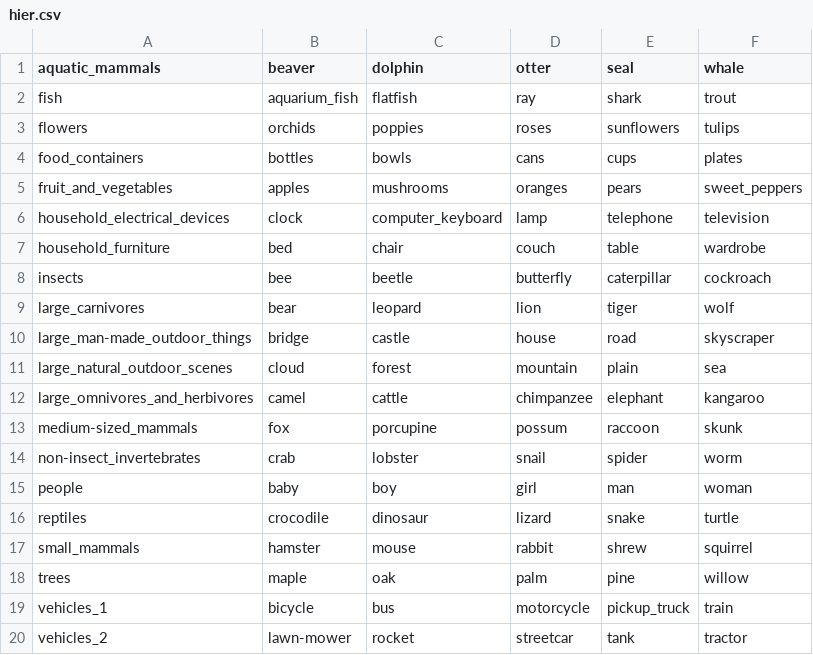
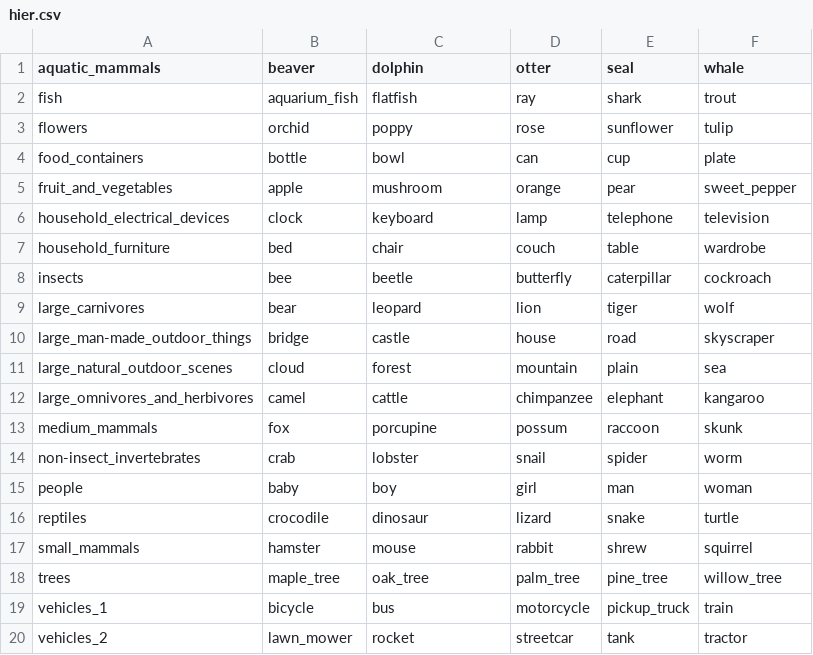
Before and after one commit to mattdutson/ml-vis, a CSV file: names/hier.csv, drawn as a sheet.

```diff
--- a/names/hier.csv
+++ b/names/hier.csv
@@ -2,6 +2,6 @@ aquatic_mammals,beaver,dolphin,otter,seal,whale
 fish,aquarium_fish,flatfish,ray,shark,trout
-flowers,orchids,poppies,roses,sunflowers,tulips
-food_containers,bottles,bowls,cans,cups,plates
-fruit_and_vegetables,apples,mushrooms,oranges,pears,sweet_peppers
-household_electrical_devices,clock,computer_keyboard,lamp,telephone,television
+flowers,orchid,poppy,rose,sunflower,tulip
+food_containers,bottle,bowl,can,cup,plate
+fruit_and_vegetables,apple,mushroom,orange,pear,sweet_pepper
+household_electrical_devices,clock,keyboard,lamp,telephone,television
 household_furniture,bed,chair,couch,table,wardrobe
@@ -12,3 +12,3 @@ large_natural_outdoor_scenes,cloud,forest,mountain,plain,sea
 large_omnivores_and_herbivores,camel,cattle,chimpanzee,elephant,kangaroo
-medium-sized_mammals,fox,porcupine,possum,raccoon,skunk
+medium_mammals,fox,porcupine,possum,raccoon,skunk
 non-insect_invertebrates,crab,lobster,snail,spider,worm
@@ -17,4 +17,4 @@ reptiles,crocodile,dinosaur,lizard,snake,turtle
 small_mammals,hamster,mouse,rabbit,shrew,squirrel
-trees,maple,oak,palm,pine,willow
+trees,maple_tree,oak_tree,palm_tree,pine_tree,willow_tree
 vehicles_1,bicycle,bus,motorcycle,pickup_truck,train
-vehicles_2,lawn-mower,rocket,streetcar,tank,tractor
+vehicles_2,lawn_mower,rocket,streetcar,tank,tractor
```
Also changed, not shown: 3 other files.
